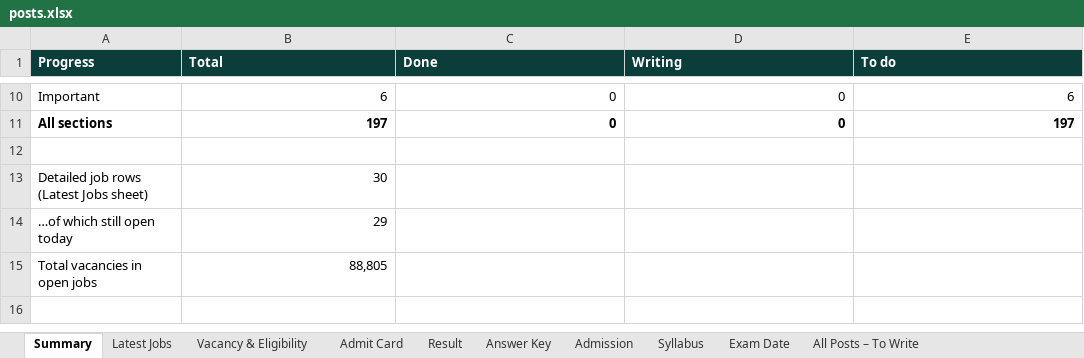
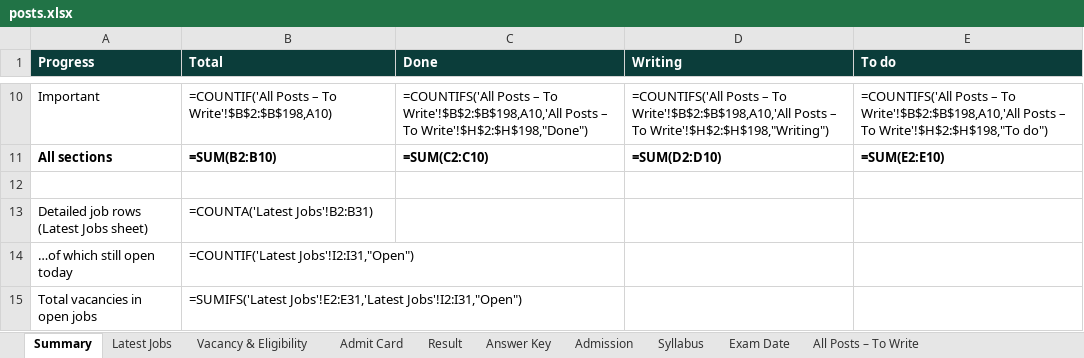
Before and after one commit to santoshkr23/naukri-portal, an Excel workbook: content/posts.xlsx, sheet Summary, drawn as a sheet; only a part is shown, gaps mark what is left out; values as stored, in another font and other column widths than the file's, no borders; formulas without a stored value are shown as written; the diff covers the shown part only; the diff names each change by its address in the sheet, - before the commit and + after, or states it on an @@ line.

```diff
--- a/content/posts.xlsx (sheet Summary)
+++ b/content/posts.xlsx (sheet Summary)
-B10 (Total): 6
+B10 (Total): =COUNTIF('All Posts – To Write'!$B$2:$B$198,A10)
-C10 (Done): 0
+C10 (Done): =COUNTIFS('All Posts – To Write'!$B$2:$B$198,A10,'All Posts – To Write'!$H$2:$H$198,"Done")
-D10 (Writing): 0
+D10 (Writing): =COUNTIFS('All Posts – To Write'!$B$2:$B$198,A10,'All Posts – To Write'!$H$2:$H$198,"Writing")
-E10 (To do): 6
+E10 (To do): =COUNTIFS('All Posts – To Write'!$B$2:$B$198,A10,'All Posts – To Write'!$H$2:$H$198,"To do")
-B11 (Total): 197
+B11 (Total): =SUM(B2:B10)
-C11 (Done): 0
+C11 (Done): =SUM(C2:C10)
-D11 (Writing): 0
+D11 (Writing): =SUM(D2:D10)
-E11 (To do): 197
+E11 (To do): =SUM(E2:E10)
-B13 (Total): 30
+B13 (Total): =COUNTA('Latest Jobs'!B2:B31)
-B14 (Total): 29
+B14 (Total): =COUNTIF('Latest Jobs'!I2:I31,"Open")
-B15 (Total): 88,805
+B15 (Total): =SUMIFS('Latest Jobs'!E2:E31,'Latest Jobs'!I2:I31,"Open")
```
Also changed, not shown: 32 edited cells elsewhere in this sheet, sheet Latest Jobs, sheet Result, sheet Syllabus, sheet Answer Key, sheet Admit Card, sheet Admission.
